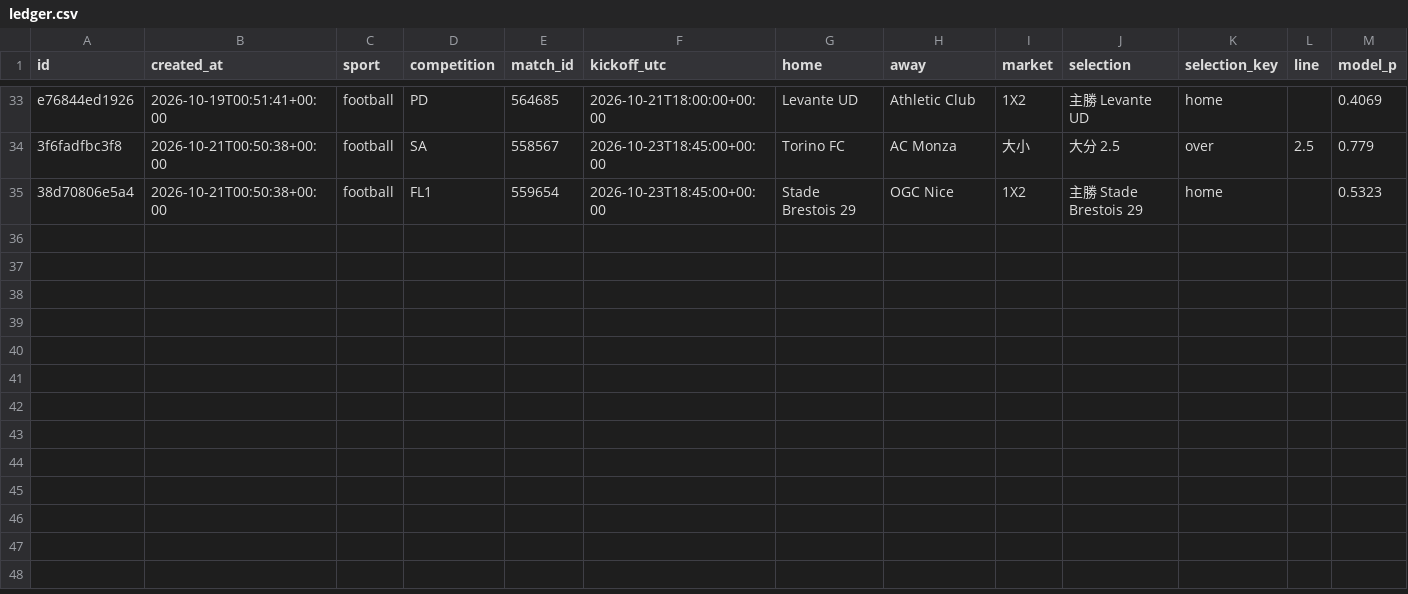
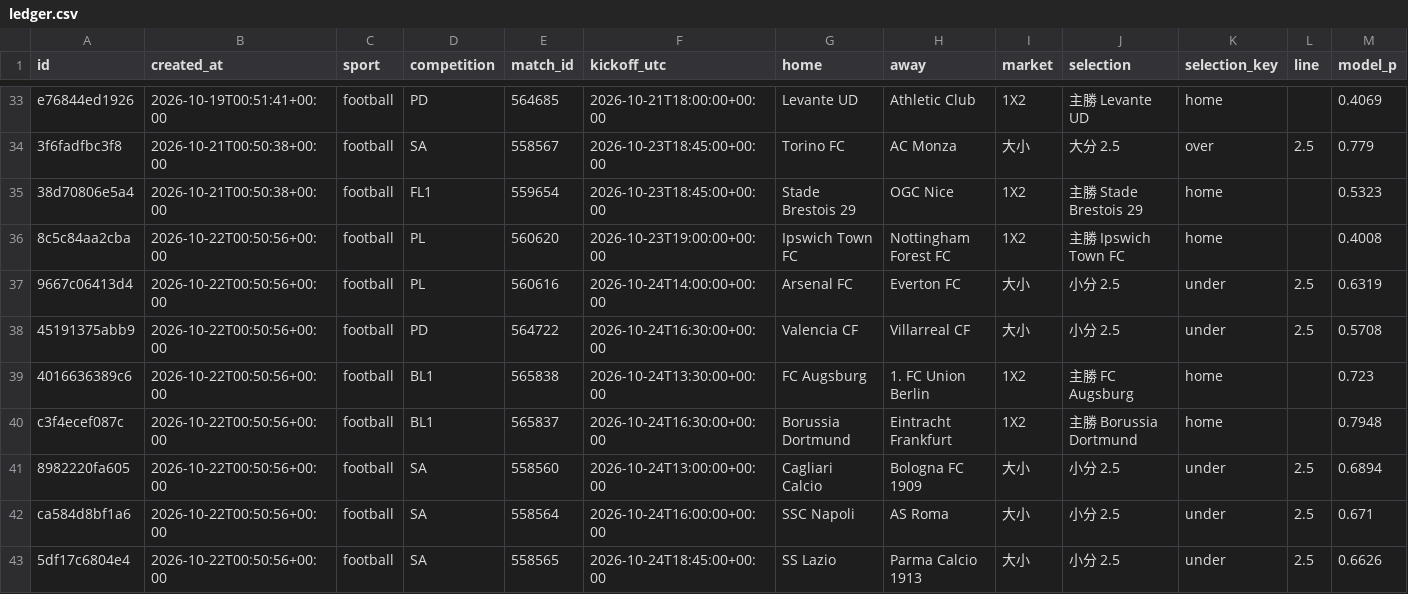
Before and after one commit to panchiyu1-cloud/sports-analyzer, a CSV file: data/ledger.csv, drawn as a sheet; only a part is shown, gaps mark what is left out; rows hold the shown columns only; the diff names each change by its address in the sheet, - before the commit and + after, or states it on an @@ line.

```diff
--- a/data/ledger.csv
+++ b/data/ledger.csv
+row 36: 8c5c84aa2cba | 2026-10-22T00:50:56+00:00 | football | PL | 560620 | 2026-10-23T19:00:00+00:00 | Ipswich Town FC | Nottingham Forest FC | 1X2 | 主勝 Ipswich Town FC | home |  | 0.4008
+row 37: 9667c06413d4 | 2026-10-22T00:50:56+00:00 | football | PL | 560616 | 2026-10-24T14:00:00+00:00 | Arsenal FC | Everton FC | 大小 | 小分 2.5 | under | 2.5 | 0.6319
+row 38: 45191375abb9 | 2026-10-22T00:50:56+00:00 | football | PD | 564722 | 2026-10-24T16:30:00+00:00 | Valencia CF | Villarreal CF | 大小 | 小分 2.5 | under | 2.5 | 0.5708
+row 39: 4016636389c6 | 2026-10-22T00:50:56+00:00 | football | BL1 | 565838 | 2026-10-24T13:30:00+00:00 | FC Augsburg | 1. FC Union Berlin | 1X2 | 主勝 FC Augsburg | home |  | 0.723
+row 40: c3f4ecef087c | 2026-10-22T00:50:56+00:00 | football | BL1 | 565837 | 2026-10-24T16:30:00+00:00 | Borussia Dortmund | Eintracht Frankfurt | 1X2 | 主勝 Borussia Dortmund | home |  | 0.7948
+row 41: 8982220fa605 | 2026-10-22T00:50:56+00:00 | football | SA | 558560 | 2026-10-24T13:00:00+00:00 | Cagliari Calcio | Bologna FC 1909 | 大小 | 小分 2.5 | under | 2.5 | 0.6894
+row 42: ca584d8bf1a6 | 2026-10-22T00:50:56+00:00 | football | SA | 558564 | 2026-10-24T16:00:00+00:00 | SSC Napoli | AS Roma | 大小 | 小分 2.5 | under | 2.5 | 0.671
+row 43: 5df17c6804e4 | 2026-10-22T00:50:56+00:00 | football | SA | 558565 | 2026-10-24T18:45:00+00:00 | SS Lazio | Parma Calcio 1913 | 大小 | 小分 2.5 | under | 2.5 | 0.6626
```
Also changed, not shown: data/reviews/football.csv, 14 other files.
